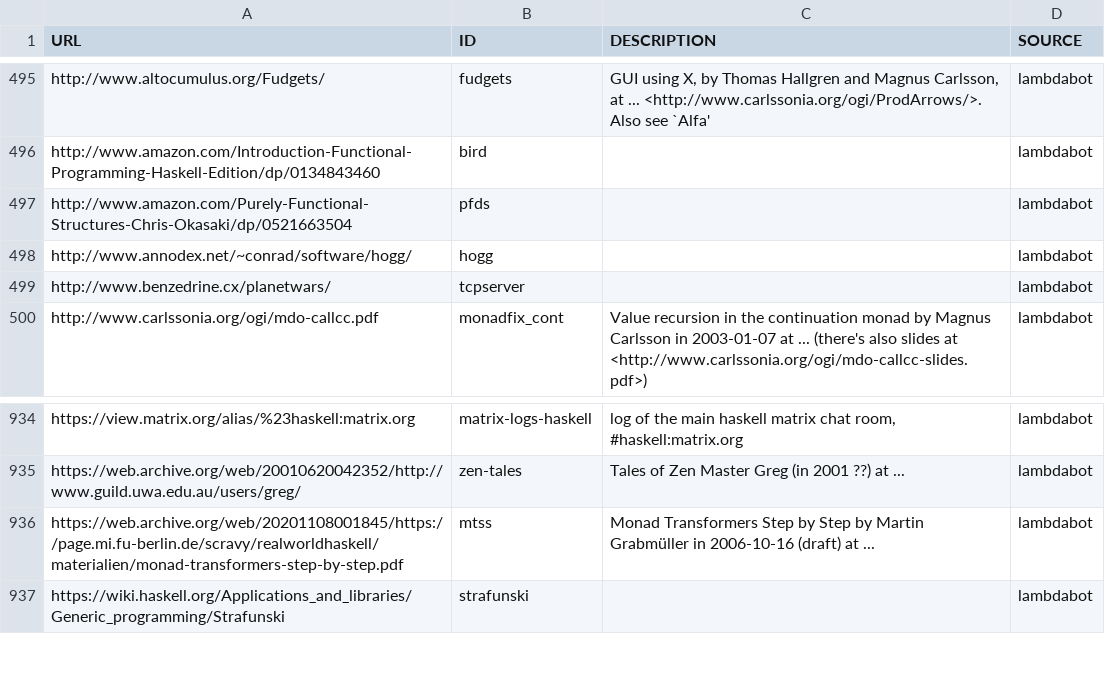
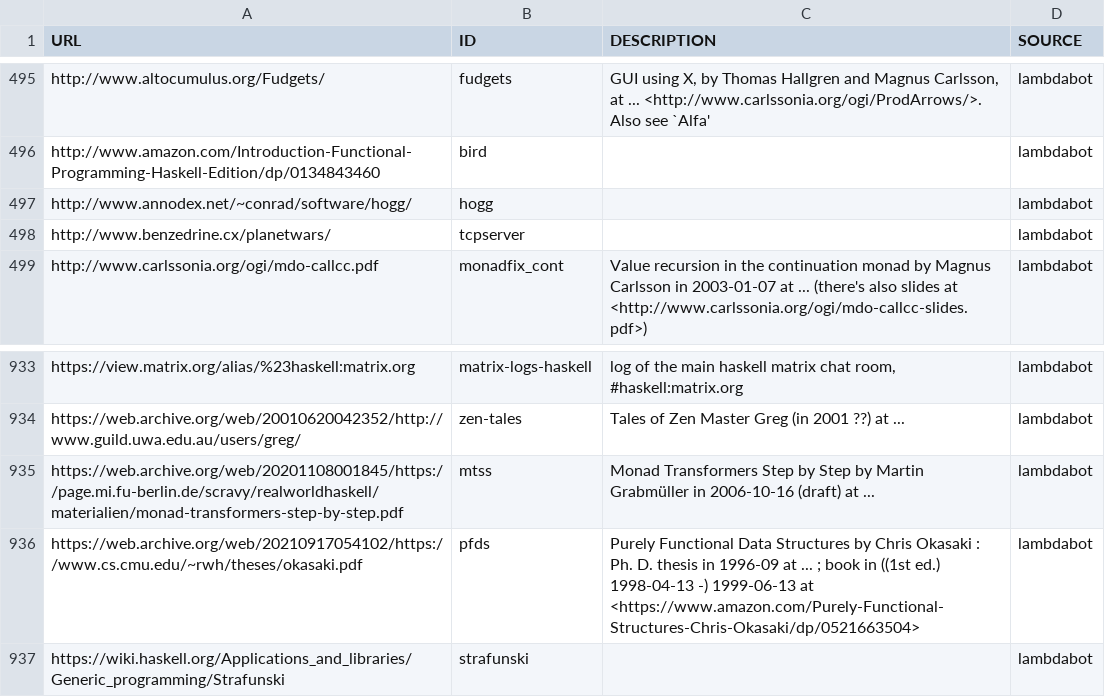
Before and after one commit to simonmichael/haskell-links-data, a TSV file: lambdabot.tsv, drawn as a sheet; only a part is shown, gaps mark what is left out; removed rows and columns are numbered as before the commit, all else as after; the diff names each change by its address in the sheet, - before the commit and + after, or states it on an @@ line.

Commit message:
update lambdabot

```diff
--- a/lambdabot.tsv
+++ b/lambdabot.tsv
-row 497: http://www.amazon.com/Purely-Functional-Structures-Chris-Okasaki/dp/0521663504 | pfds |  | lambdabot
+row 936: https://web.archive.org/web/20210917054102/https://www.cs.cmu.edu/~rwh/theses/okasaki.pdf | pfds | Purely Functional Data Structures by Chris Okasaki : Ph. D. thesis in 1996-09 at ... ; book in ((1st ed.) 1998-04-13 -) 1999-06-13 at <https://www.amazon.com/Purely-Functional-Structures-Chris-Okasaki/dp/0521663504> | lambdabot
```
